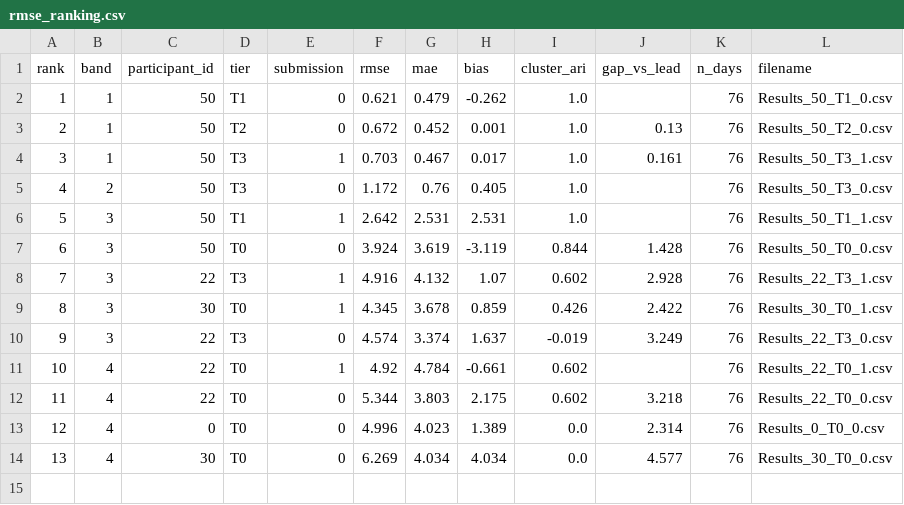
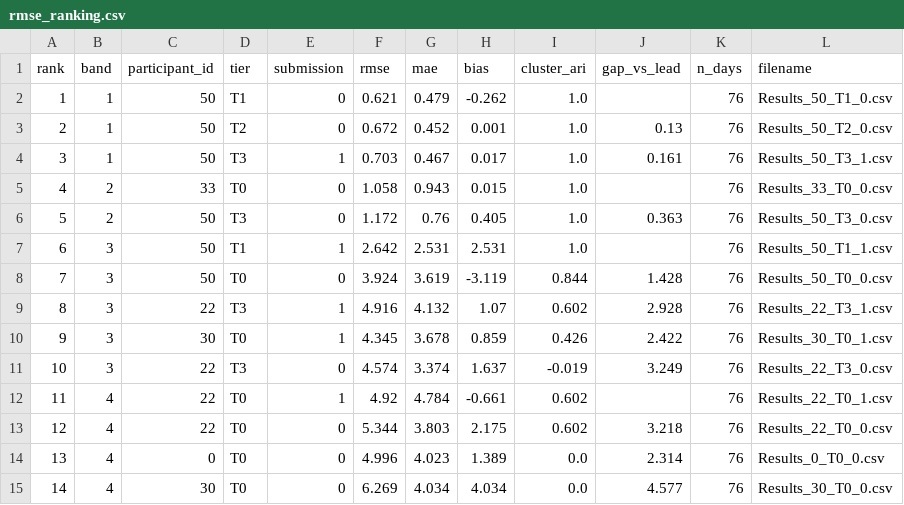
Before and after one commit to WeDoWind/NADARA-Static-Yaw-Misalignment-Submissions, a CSV file: docs/rmse_ranking.csv, drawn as a sheet; addresses are those after the commit; the diff names each change by its address in the sheet, - before the commit and + after, or states it on an @@ line.

Commit message:
Update leaderboards

```diff
--- a/docs/rmse_ranking.csv
+++ b/docs/rmse_ranking.csv
+row 5: 4 | 2 | 33 | T0 | 0 | 1.058 | 0.943 | 0.015 | 1.0 |  | 76 | Results_33_T0_0.csv
@@ column A (rank) renumbered from row 6 down @@
-J6 (gap_vs_lead): (empty)
+J6 (gap_vs_lead): 0.363
```
